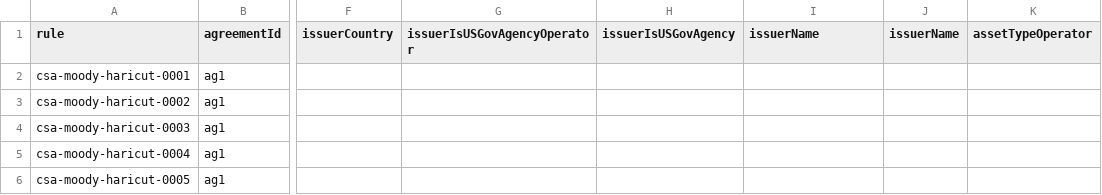
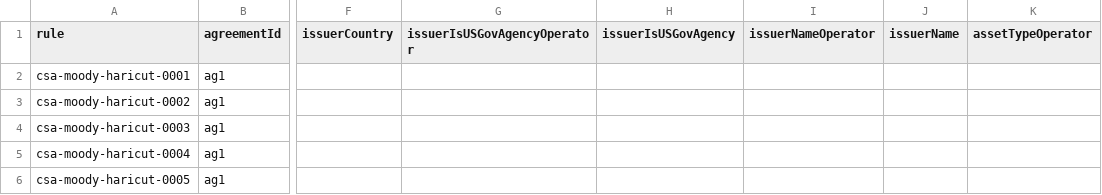
Before and after one commit to AcuoFS/acuo-data, a CSV file: graph-data/csv/csaMoodyVP.csv, drawn as a sheet; only a part is shown, gaps mark what is left out; the diff names each change by its address in the sheet, - before the commit and + after, or states it on an @@ line.

Commit message:
OW-708,fixed a typo in the header

```diff
--- a/graph-data/csv/csaMoodyVP.csv
+++ b/graph-data/csv/csaMoodyVP.csv
-I1: issuerName
+I1: issuerNameOperator
```
